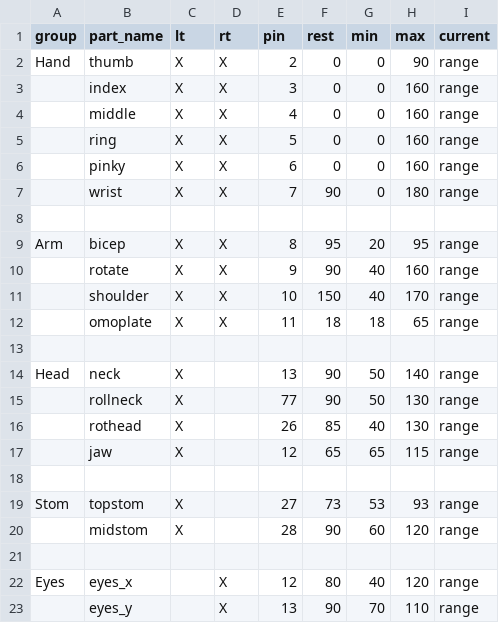
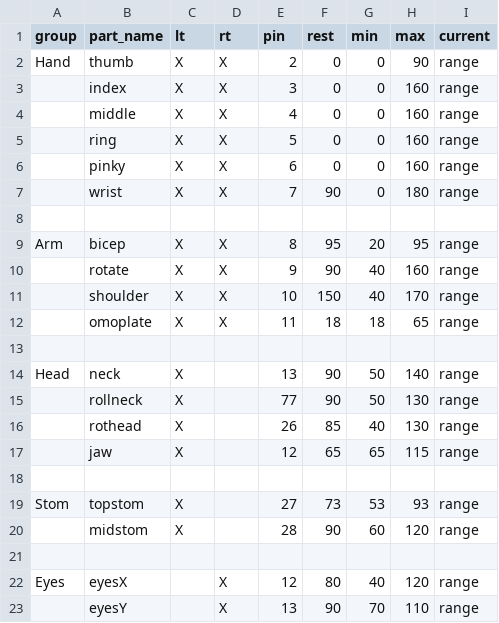
Before and after one commit to BGPU-CERC/inmoov_configurator, a CSV file: client/src/assets/Inmoov.csv, drawn as a sheet.

Commit message:
fix: part names

```diff
--- a/client/src/assets/Inmoov.csv
+++ b/client/src/assets/Inmoov.csv
@@ -21,3 +21,3 @@ Stom,topstom,X,,27,73,53,93,range,
 ,,,,,,,,,
-Eyes,eyes_x,,X,12,80,40,120,range,
-,eyes_y,,X,13,90,70,110,range,
+Eyes,eyesX,,X,12,80,40,120,range,
+,eyesY,,X,13,90,70,110,range,
```
